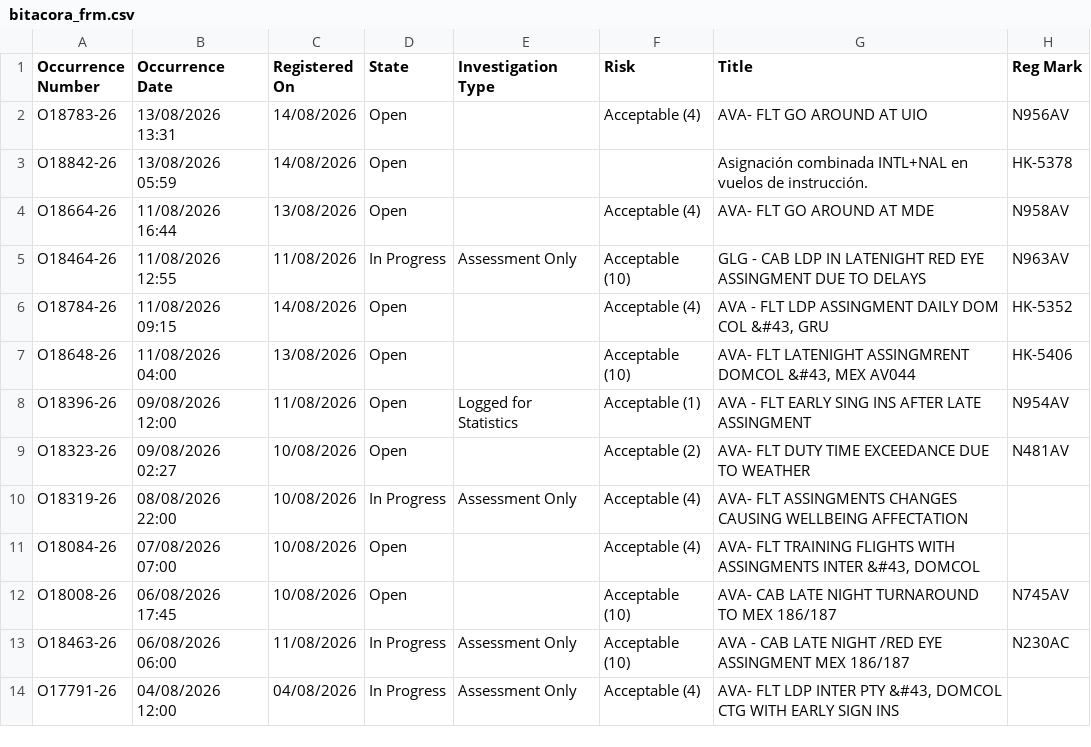
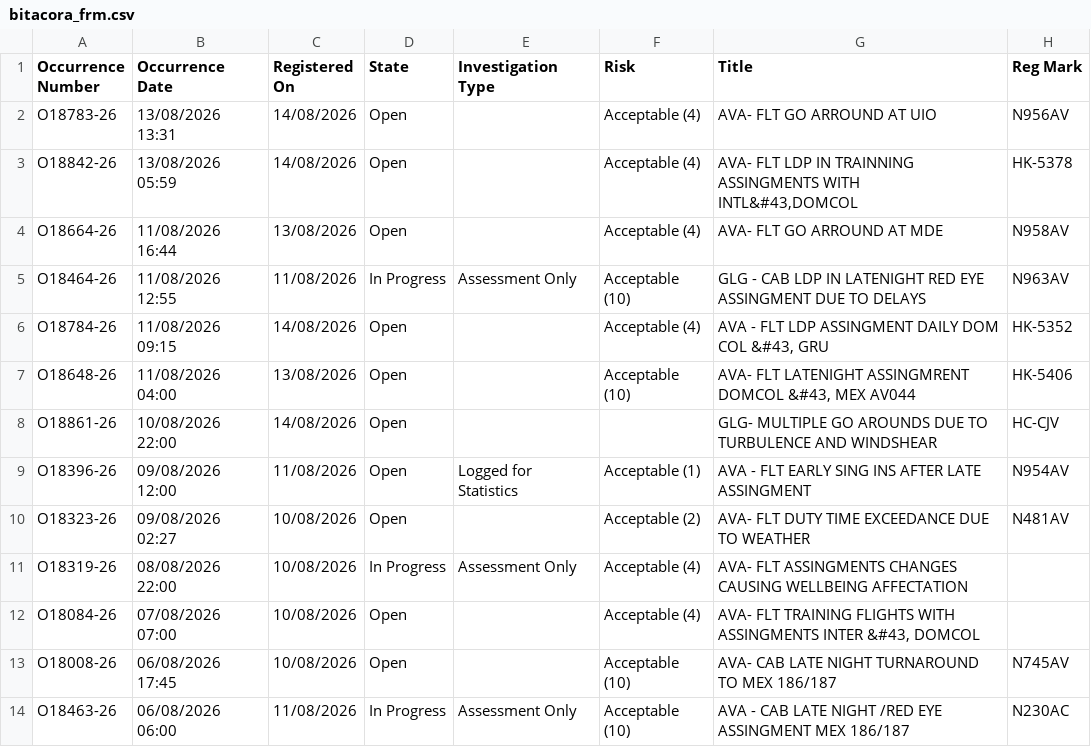
Before and after one commit to luibernip/segops, a CSV file: bitacora_frm.csv, drawn as a sheet; only a part is shown; the shorter side is filled out with more unchanged rows.

```diff
--- a/bitacora_frm.csv
+++ b/bitacora_frm.csv
@@ -1,5 +1,5 @@
 Occurrence Number,Occurrence Date,Registered On,State,Investigation Type,Risk,Title,Reg Mark
-O18783-26,13/08/2026 13:31,14/08/2026,Open,,Acceptable (4),AVA- FLT GO AROUND AT UIO,N956AV
-O18842-26,13/08/2026 05:59,14/08/2026,Open,,,Asignación combinada INTL+NAL en vuelos de instrucción.,HK-5378
-O18664-26,11/08/2026 16:44,13/08/2026,Open,,Acceptable (4),AVA- FLT GO AROUND AT MDE,N958AV
+O18783-26,13/08/2026 13:31,14/08/2026,Open,,Acceptable (4),AVA- FLT GO ARROUND AT UIO,N956AV
+O18842-26,13/08/2026 05:59,14/08/2026,Open,,Acceptable (4),"AVA- FLT LDP IN TRAINNING ASSINGMENTS WITH INTL&#43,DOMCOL",HK-5378
+O18664-26,11/08/2026 16:44,13/08/2026,Open,,Acceptable (4),AVA- FLT GO ARROUND AT MDE,N958AV
 O18464-26,11/08/2026 12:55,11/08/2026,In Progress,Assessment Only,Acceptable (10),GLG - CAB LDP IN LATENIGHT RED EYE ASSINGMENT DUE TO DELAYS,N963AV
@@ -7,2 +7,3 @@ O18784-26,11/08/2026 09:15,14/08/2026,Open,,Acceptable (4),"AVA - FLT LDP ASSING
 O18648-26,11/08/2026 04:00,13/08/2026,Open,,Acceptable (10),"AVA- FLT LATENIGHT ASSINGMRENT DOMCOL &#43, MEX AV044",HK-5406
+O18861-26,10/08/2026 22:00,14/08/2026,Open,,,GLG- MULTIPLE GO AROUNDS DUE TO TURBULENCE AND WINDSHEAR,HC-CJV
 O18396-26,09/08/2026 12:00,11/08/2026,Open,Logged for Statistics,Acceptable (1),AVA - FLT EARLY SING INS AFTER LATE ASSINGMENT,N954AV
```
Also changed, not shown: bitacora_cbn.csv, bitacora_frm_real.csv, 5 other files.
